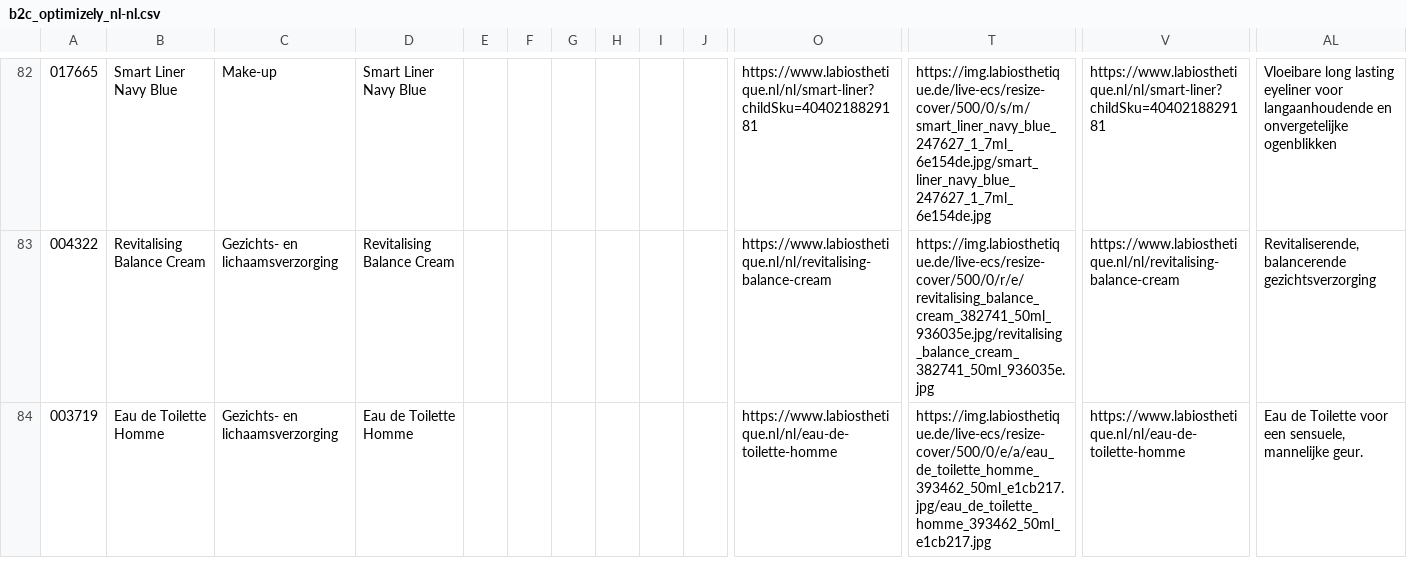
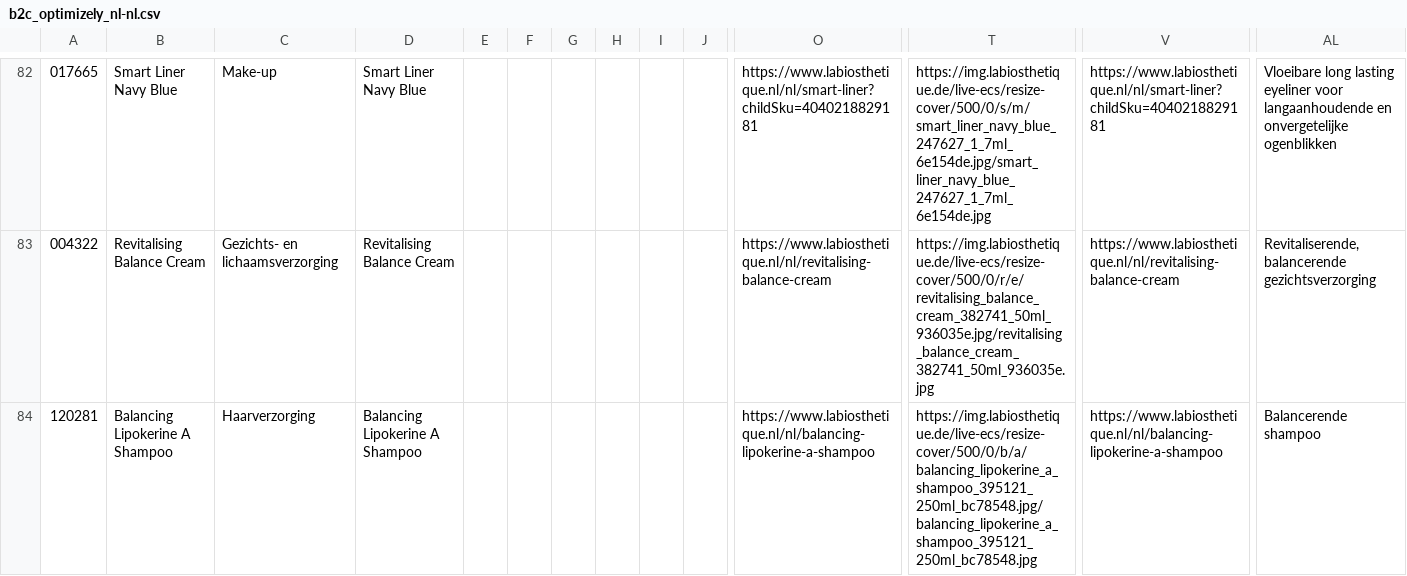
Before and after one commit to labiosthetique/public-csv, a CSV file: feed/b2c_optimizely_nl-nl.csv, drawn as a sheet; only a part is shown, gaps mark what is left out; the shorter side is filled out with more unchanged rows; rows hold the shown columns only; the diff covers the shown part only; the diff names each change by its address in the sheet, - before the commit and + after, or states it on an @@ line.

```diff
--- a/feed/b2c_optimizely_nl-nl.csv
+++ b/feed/b2c_optimizely_nl-nl.csv
+row 84: 120281 | Balancing Lipokerine A Shampoo | Haarverzorging | Balancing Lipokerine A Shampoo |  |  |  |  |  |  | https://www.labiosthetique.nl/nl/balancing-lipokerine-a-shampoo | https://img.labiosthetique.de/live-ecs/resize-cover/500/0/b/a/balancing_lipokerine_a_shampoo_395121_250ml_bc78548.jpg/balancing_lipokerine_a_shampoo_395121_250ml_bc78548.jpg | https://www.labiosthetique.nl/nl/balancing-lipokerine-a-shampoo | Balancerende shampoo
```
Also changed, not shown: 12 added rows and 1 removed row elsewhere in this file, feed/b2c_optimizely_nl-fr.csv, feed/b2c_peerius_at.csv, 42 other files.
